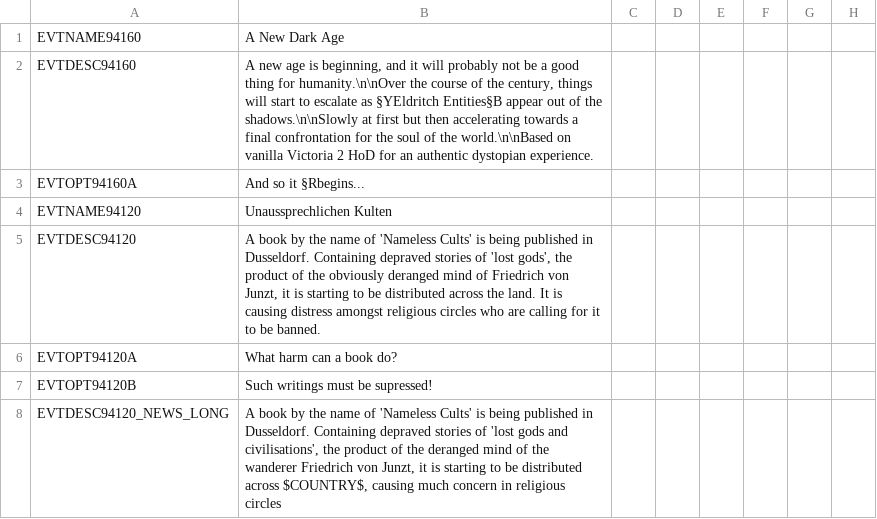
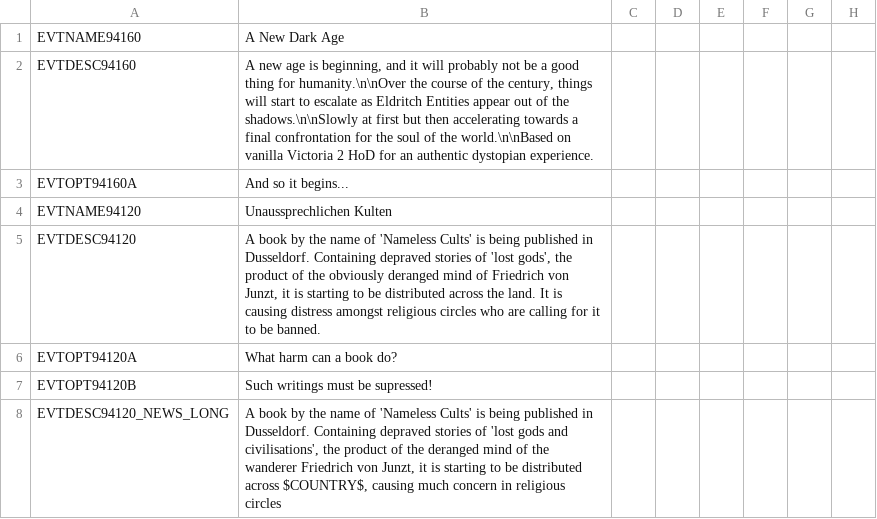
Before and after one commit to dayglo-sword/NewDarkAge, a CSV file: Eldritch/localisation/NDA_Events.csv, drawn as a sheet; only a part is shown; the diff names each change by its address in the sheet, - before the commit and + after, or states it on an @@ line.

```diff
--- a/Eldritch/localisation/NDA_Events.csv
+++ b/Eldritch/localisation/NDA_Events.csv
-B2: …escalate as §YEldritch Entities§B appear out…
+B2: …escalate as Eldritch Entities appear out…
-B3: And so it §Rbegins...
+B3: And so it begins...
```
Also changed, not shown: 7 other files.
